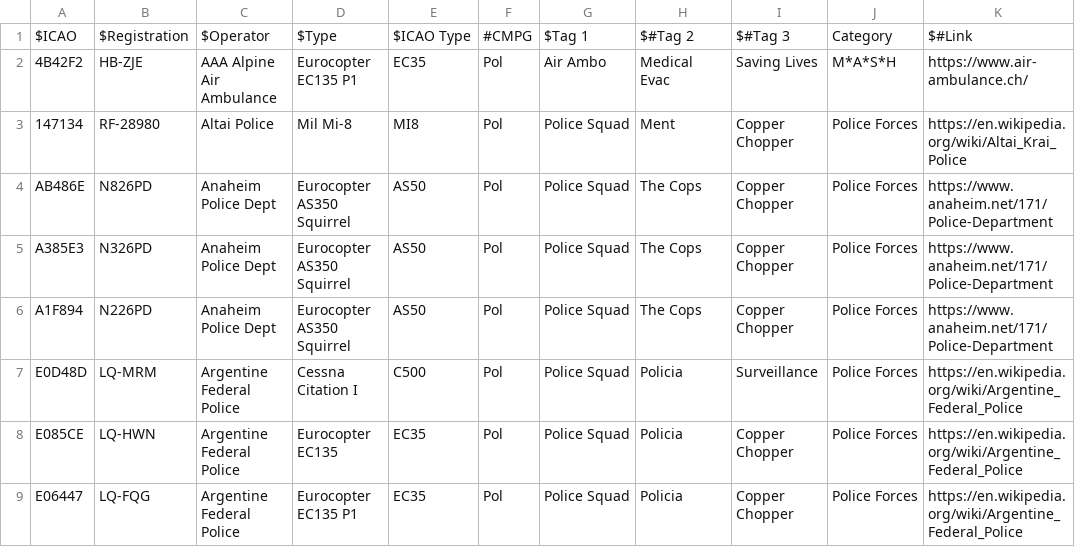
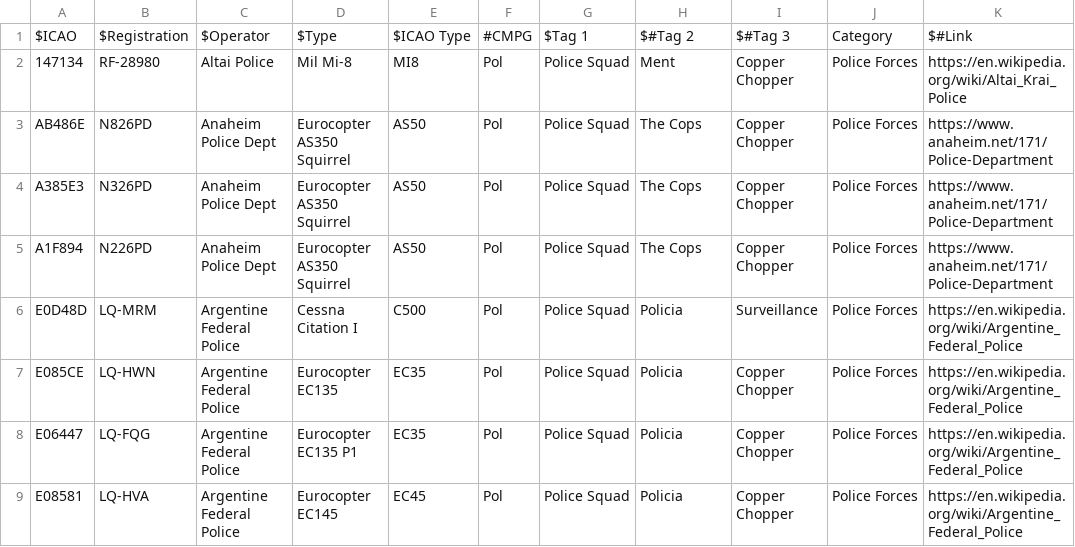
Before and after one commit to sdr-enthusiasts/plane-alert-db, a CSV file: plane-alert-pol.csv, drawn as a sheet; only a part is shown; the shorter side is filled out with more unchanged rows; the diff names each change by its address in the sheet, - before the commit and + after, or states it on an @@ line.

```diff
--- a/plane-alert-pol.csv
+++ b/plane-alert-pol.csv
-row 2: 4B42F2 | HB-ZJE | AAA Alpine Air Ambulance | Eurocopter EC135 P1 | EC35 | Pol | Air Ambo | Medical Evac | Saving Lives | M*A*S*H | https://www.air-ambulance.ch/
```
Also changed, not shown: badgers-best.csv, plane-alert-civ.csv, 9 other files.
